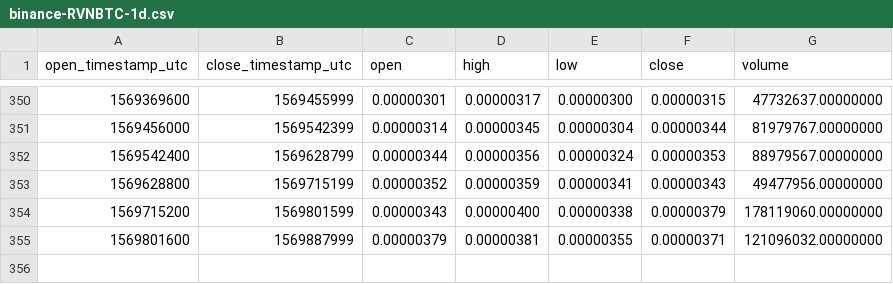
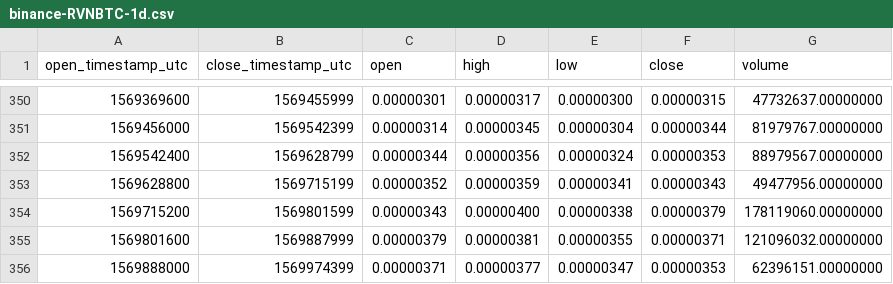
Before and after one commit to cryptobigbro/binance-RVNBTC, a CSV file: binance-RVNBTC-1d.csv, drawn as a sheet; only a part is shown, gaps mark what is left out.

```diff
--- a/binance-RVNBTC-1d.csv
+++ b/binance-RVNBTC-1d.csv
@@ -355 +355,2 @@ open_timestamp_utc,close_timestamp_utc,open,high,low,close,volume
 1569801600,1569887999,0.00000379,0.00000381,0.00000355,0.00000371,121096032.00000000
+1569888000,1569974399,0.00000371,0.00000377,0.00000347,0.00000353,62396151.00000000
```
Also changed, not shown: binance-RVNBTC-1h.csv.
